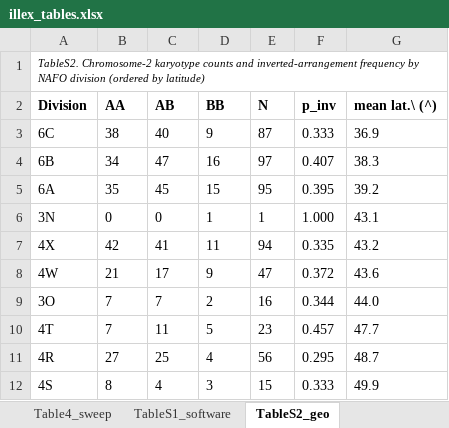
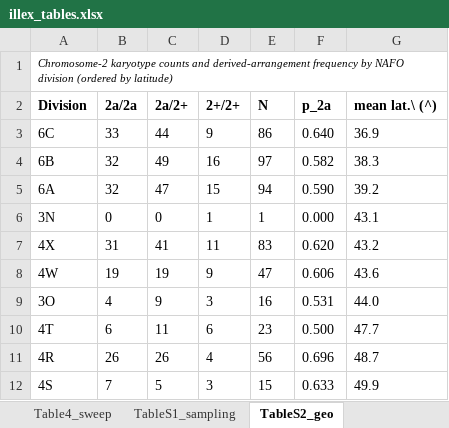
Before and after one commit to stsmall/Illex_popgen, an Excel workbook: tables_export/illex_tables.xlsx, sheet TableS2_geo, drawn as a sheet; only a part is shown; values as stored, in another font and other column widths than the file's, no borders; the diff covers the shown part only; the diff names each change by its address in the sheet, - before the commit and + after, or states it on an @@ line.

Commit message:
Table exports: number from the compiled labels and regenerate all 14
scripts/export_tables.py wrote bare-label CSVs (e.g. geo.csv) into scripts/tables_export
and skipped the \input tables, so the committed TableS*_*.csv had hand-set names and
stale content (old karyotypes 254/284/95, AA/BB naming, pre-renumbering numbers).
The script now reads every table source (main, supplement, software, sampling,
pi_blocks and inversion_gene tables, including longtable and tabularx), takes each
table's number from main.aux / supplement.aux, writes tables_export/Table<N>_<label>.csv
and one sheet per table in illex_tables.xlsx, in manuscript order, and no longer cuts
captions at decimal points. Six files under old numbers removed; index updated.

```diff
--- a/tables_export/illex_tables.xlsx (sheet TableS2_geo)
+++ b/tables_export/illex_tables.xlsx (sheet TableS2_geo)
-sheet tab: TableS1_software
+sheet tab: TableS1_sampling
-A1 (Division): TableS2. Chromosome-2 karyotype counts and inverted-arrangement frequency by…
+A1 (Division): Chromosome-2 karyotype counts and derived-arrangement frequency by…
-B2: AA
+B2: 2a/2a
-C2: AB
+C2: 2a/2+
-D2: BB
+D2: 2+/2+
-F2: p_inv
+F2: p_2a
-B3 (2a/2a): 38
+B3 (2a/2a): 33
-C3 (2a/2+): 40
+C3 (2a/2+): 44
-E3 (N): 87
+E3 (N): 86
-F3 (p_2a): 0.333
+F3 (p_2a): 0.640
-B4 (2a/2a): 34
+B4 (2a/2a): 32
-C4 (2a/2+): 47
+C4 (2a/2+): 49
-F4 (p_2a): 0.407
+F4 (p_2a): 0.582
-B5 (2a/2a): 35
+B5 (2a/2a): 32
-C5 (2a/2+): 45
+C5 (2a/2+): 47
-E5 (N): 95
+E5 (N): 94
-F5 (p_2a): 0.395
+F5 (p_2a): 0.590
-F6 (p_2a): 1.000
+F6 (p_2a): 0.000
-B7 (2a/2a): 42
+B7 (2a/2a): 31
-E7 (N): 94
+E7 (N): 83
-F7 (p_2a): 0.335
+F7 (p_2a): 0.620
-B8 (2a/2a): 21
+B8 (2a/2a): 19
-C8 (2a/2+): 17
+C8 (2a/2+): 19
-F8 (p_2a): 0.372
+F8 (p_2a): 0.606
-B9 (2a/2a): 7
+B9 (2a/2a): 4
-C9 (2a/2+): 7
+C9 (2a/2+): 9
-D9 (2+/2+): 2
+D9 (2+/2+): 3
-F9 (p_2a): 0.344
+F9 (p_2a): 0.531
-B10 (2a/2a): 7
+B10 (2a/2a): 6
-D10 (2+/2+): 5
+D10 (2+/2+): 6
-F10 (p_2a): 0.457
+F10 (p_2a): 0.500
-B11 (2a/2a): 27
+B11 (2a/2a): 26
-C11 (2a/2+): 25
+C11 (2a/2+): 26
-F11 (p_2a): 0.295
+F11 (p_2a): 0.696
-B12 (2a/2a): 8
+B12 (2a/2a): 7
-C12 (2a/2+): 4
+C12 (2a/2+): 5
-F12 (p_2a): 0.333
+F12 (p_2a): 0.633
```
Also changed, not shown: 9 edited cells elsewhere in this sheet, sheet TableS1_sampling, sheet TableS5_piblocks, sheet TableS4_invgenes, sheet TableS6_goenrich, sheet TableS3_coindetii, sheet Table2_inv, 3 more sheets, other sheet tabs, 19 other files.
